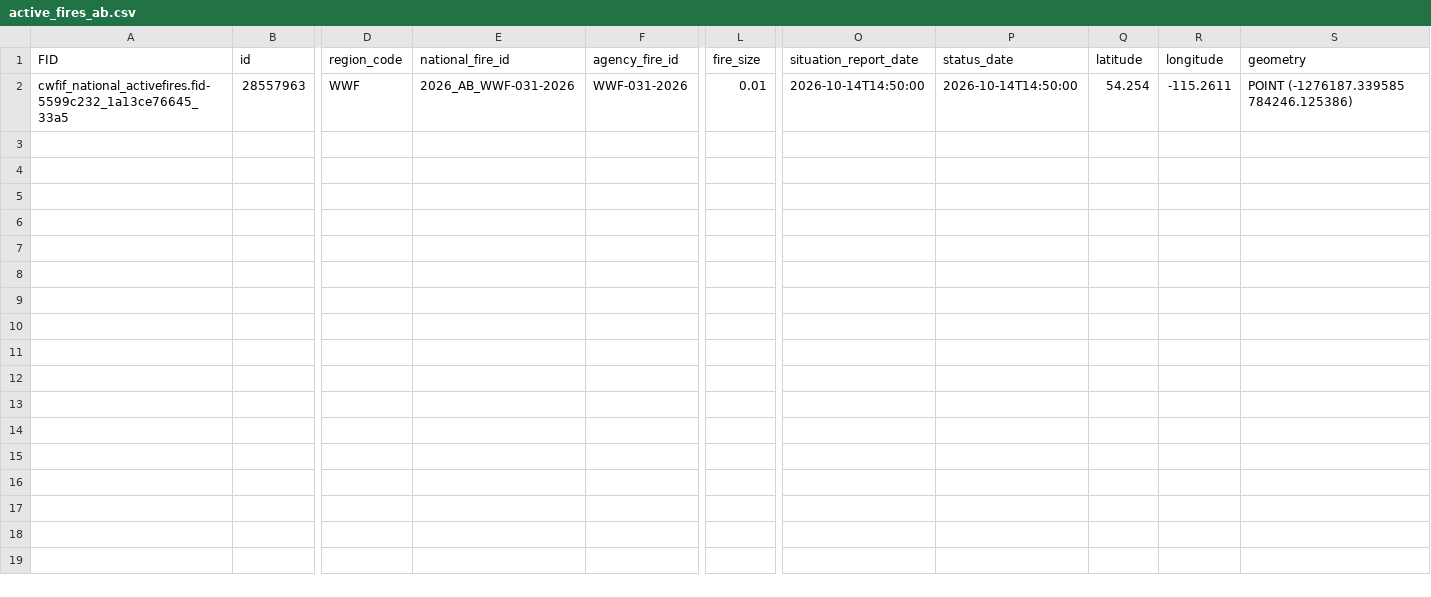
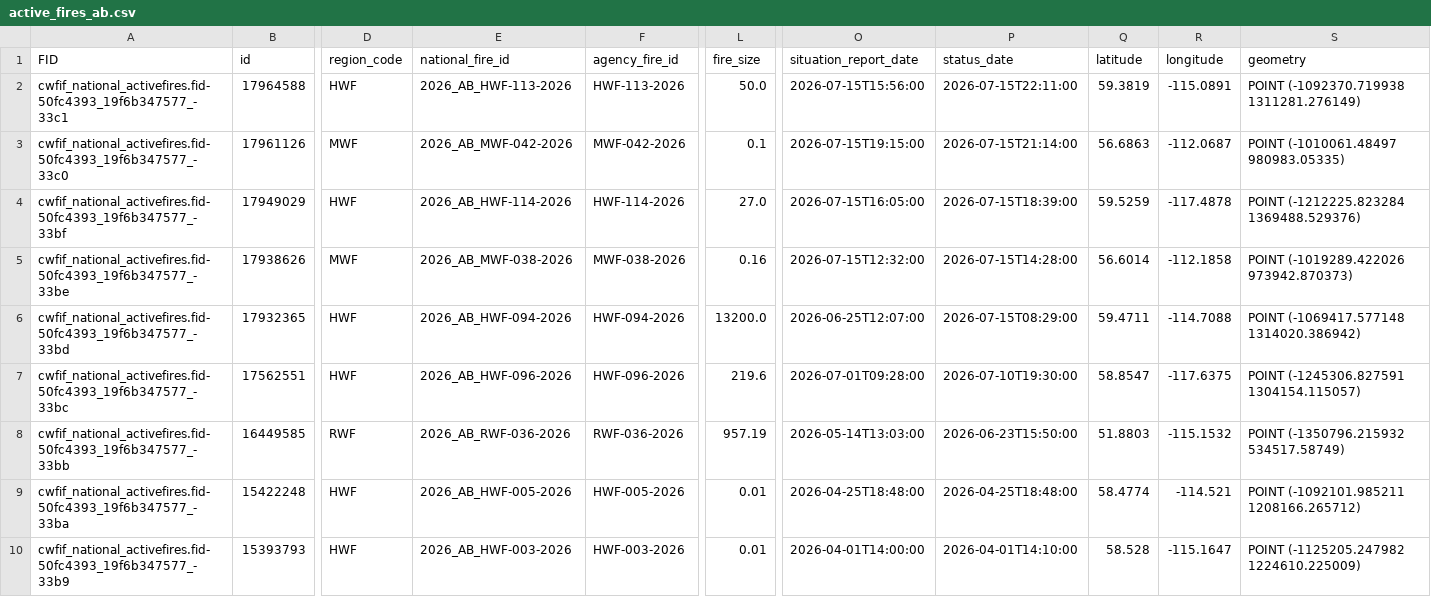
Before and after one commit to jagius/cda-air-quality-compiler, a CSV file: docs/active_fires_ab.csv, drawn as a sheet; only a part is shown, gaps mark what is left out; addresses are those after the commit; rows hold the shown columns only; the diff covers the shown part only; the diff names each change by its address in the sheet, - before the commit and + after, or states it on an @@ line.

```diff
--- a/docs/active_fires_ab.csv
+++ b/docs/active_fires_ab.csv
+row 2: cwfif_national_activefires.fid-50fc4393_19f6b347577_-33c1 | 17964588 | HWF | 2026_AB_HWF-113-2026 | HWF-113-2026 | 50.0 | 2026-07-15T15:56:00 | 2026-07-15T22:11:00 | 59.3819 | -115.0891 | POINT (-1092370.719938 1311281.276149)
-A3 (FID): cwfif_national_activefires.fid-5599c232_1a13ce76645_33a5
+A3 (FID): cwfif_national_activefires.fid-50fc4393_19f6b347577_-33c0
-B3 (id): 28557963
+B3 (id): 17961126
-D3 (region_code): WWF
+D3 (region_code): MWF
-E3 (national_fire_id): 2026_AB_WWF-031-2026
+E3 (national_fire_id): 2026_AB_MWF-042-2026
-F3 (agency_fire_id): WWF-031-2026
+F3 (agency_fire_id): MWF-042-2026
-L3 (fire_size): 0.01
+L3 (fire_size): 0.1
-O3 (situation_report_date): 2026-10-14T14:50:00
+O3 (situation_report_date): 2026-07-15T19:15:00
-P3 (status_date): 2026-10-14T14:50:00
+P3 (status_date): 2026-07-15T21:14:00
-Q3 (latitude): 54.254
+Q3 (latitude): 56.6863
-R3 (longitude): -115.2611
+R3 (longitude): -112.0687
-S3 (geometry): POINT (-1276187.339585 784246.125386)
+S3 (geometry): POINT (-1010061.48497 980983.05335)
+row 4: cwfif_national_activefires.fid-50fc4393_19f6b347577_-33bf | 17949029 | HWF | 2026_AB_HWF-114-2026 | HWF-114-2026 | 27.0 | 2026-07-15T16:05:00 | 2026-07-15T18:39:00 | 59.5259 | -117.4878 | POINT (-1212225.823284 1369488.529376)
+row 5: cwfif_national_activefires.fid-50fc4393_19f6b347577_-33be | 17938626 | MWF | 2026_AB_MWF-038-2026 | MWF-038-2026 | 0.16 | 2026-07-15T12:32:00 | 2026-07-15T14:28:00 | 56.6014 | -112.1858 | POINT (-1019289.422026 973942.870373)
+row 6: cwfif_national_activefires.fid-50fc4393_19f6b347577_-33bd | 17932365 | HWF | 2026_AB_HWF-094-2026 | HWF-094-2026 | 13200.0 | 2026-06-25T12:07:00 | 2026-07-15T08:29:00 | 59.4711 | -114.7088 | POINT (-1069417.577148 1314020.386942)
+row 7: cwfif_national_activefires.fid-50fc4393_19f6b347577_-33bc | 17562551 | HWF | 2026_AB_HWF-096-2026 | HWF-096-2026 | 219.6 | 2026-07-01T09:28:00 | 2026-07-10T19:30:00 | 58.8547 | -117.6375 | POINT (-1245306.827591 1304154.115057)
+row 8: cwfif_national_activefires.fid-50fc4393_19f6b347577_-33bb | 16449585 | RWF | 2026_AB_RWF-036-2026 | RWF-036-2026 | 957.19 | 2026-05-14T13:03:00 | 2026-06-23T15:50:00 | 51.8803 | -115.1532 | POINT (-1350796.215932 534517.58749)
+row 9: cwfif_national_activefires.fid-50fc4393_19f6b347577_-33ba | 15422248 | HWF | 2026_AB_HWF-005-2026 | HWF-005-2026 | 0.01 | 2026-04-25T18:48:00 | 2026-04-25T18:48:00 | 58.4774 | -114.521 | POINT (-1092101.985211 1208166.265712)
+row 10: cwfif_national_activefires.fid-50fc4393_19f6b347577_-33b9 | 15393793 | HWF | 2026_AB_HWF-003-2026 | HWF-003-2026 | 0.01 | 2026-04-01T14:00:00 | 2026-04-01T14:10:00 | 58.528 | -115.1647 | POINT (-1125205.247982 1224610.225009)
```
Also changed, not shown: 1 edited cell elsewhere in this file, docs/active_fires.csv, docs/active_fires_bc.csv, 5 other files.
